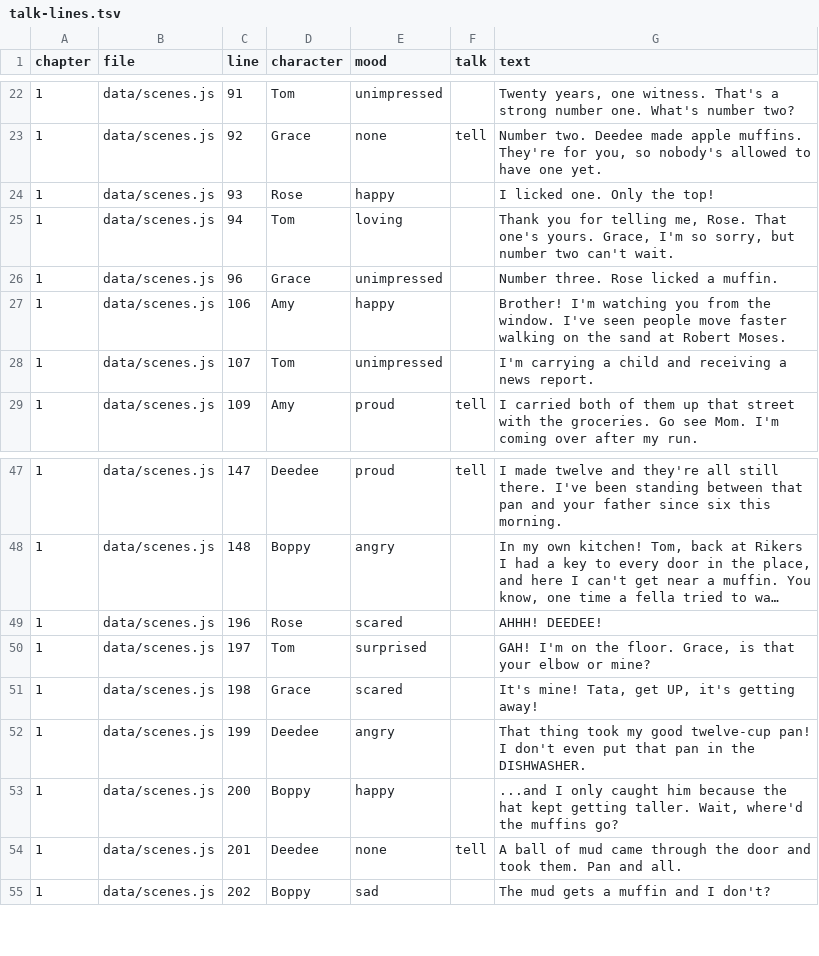
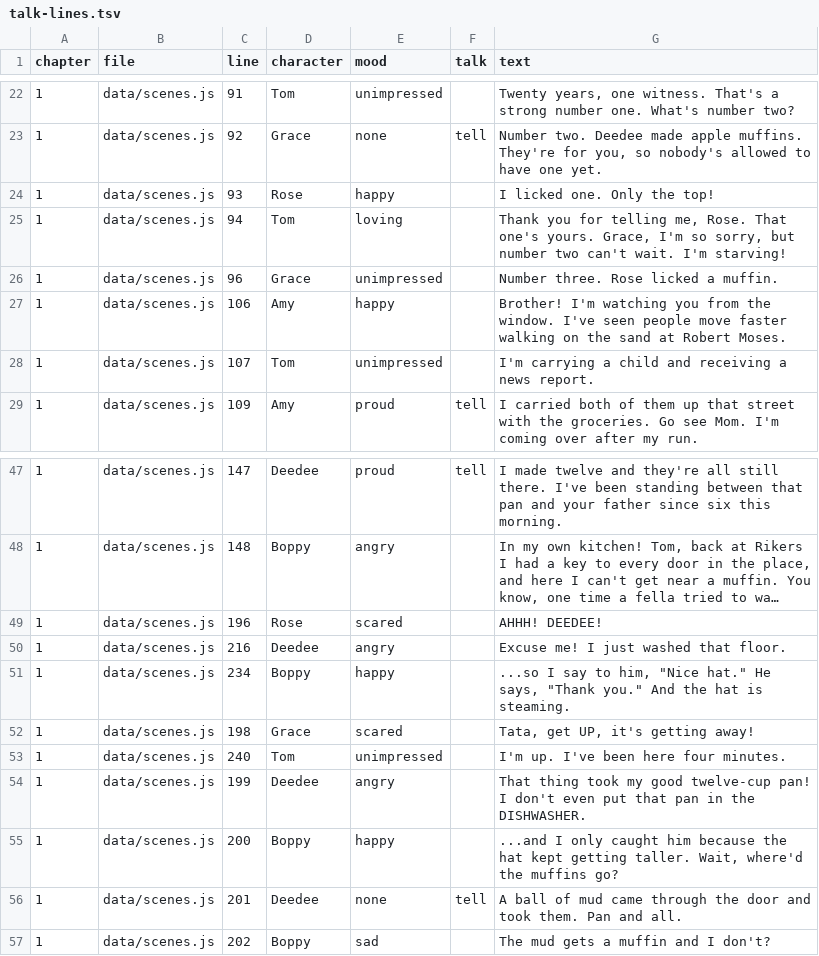
Before and after one commit to trivituso81/adventures-of-tom, a TSV file: docs/talk-lines.tsv, drawn as a sheet; only a part is shown, gaps mark what is left out; long unchanged cells end in ….

```diff
--- a/docs/talk-lines.tsv
+++ b/docs/talk-lines.tsv
@@ -24,3 +24,3 @@ chapter	file	line	character	mood	talk	text
 1	data/scenes.js	93	Rose	happy		I licked one. Only the top!
-1	data/scenes.js	94	Tom	loving		Thank you for telling me, Rose. That one's yours. Grace, I'm so sorry, but number two can't wait.
+1	data/scenes.js	94	Tom	loving		Thank you for telling me, Rose. That one's yours. Grace, I'm so sorry, but number two can't wait. I'm starving!
 1	data/scenes.js	96	Grace	unimpressed		Number three. Rose licked a muffin.
@@ -49,4 +49,6 @@ chapter	file	line	character	mood	talk	text
 1	data/scenes.js	196	Rose	scared		AHHH! DEEDEE!
-1	data/scenes.js	197	Tom	surprised		GAH! I'm on the floor. Grace, is that your elbow or mine?
-1	data/scenes.js	198	Grace	scared		It's mine! Tata, get UP, it's getting away!
+1	data/scenes.js	216	Deedee	angry		Excuse me! I just washed that floor.
+1	data/scenes.js	234	Boppy	happy		...so I say to him, "Nice hat." He says, "Thank you." And the hat is steaming.
+1	data/scenes.js	198	Grace	scared		Tata, get UP, it's getting away!
+1	data/scenes.js	240	Tom	unimpressed		I'm up. I've been here four minutes.
 1	data/scenes.js	199	Deedee	angry		That thing took my good twelve-cup pan! I don't even put that pan in the DISHWASHER.
```
Also changed, not shown: docs/emotion-index-lines.tsv, docs/line-gaps.tsv, 27 other files.
